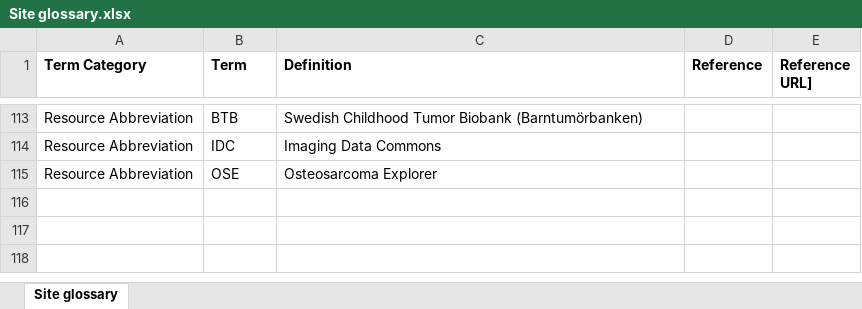
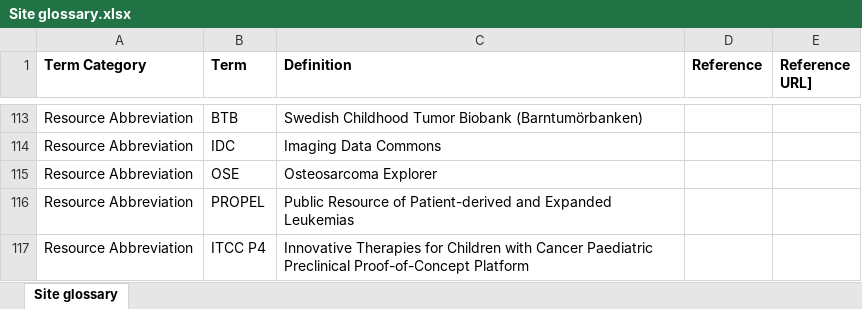
Before and after one commit to CBIIT/CCDC-ETL, an Excel workbook: data_files/Site glossary.xlsx, sheet Site glossary, drawn as a sheet; only a part is shown, gaps mark what is left out; values as stored, in another font and other column widths than the file's, no borders; the diff names each change by its address in the sheet, - before the commit and + after, or states it on an @@ line.

Commit message:
1.9 Update site glossary file
1.9 Update site glossary file

```diff
--- a/data_files/Site glossary.xlsx (sheet Site glossary)
+++ b/data_files/Site glossary.xlsx (sheet Site glossary)
+row 116: Resource Abbreviation | PROPEL | Public Resource of Patient-derived and Expanded Leukemias
+row 117: Resource Abbreviation | ITCC P4 | Innovative Therapies for Children with Cancer Paediatric Preclinical Proof-of-Concept Platform
```
